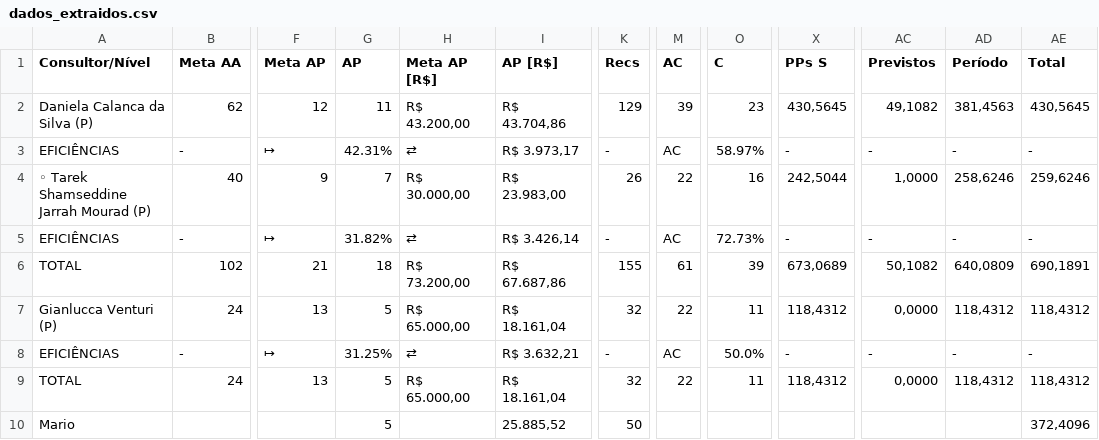
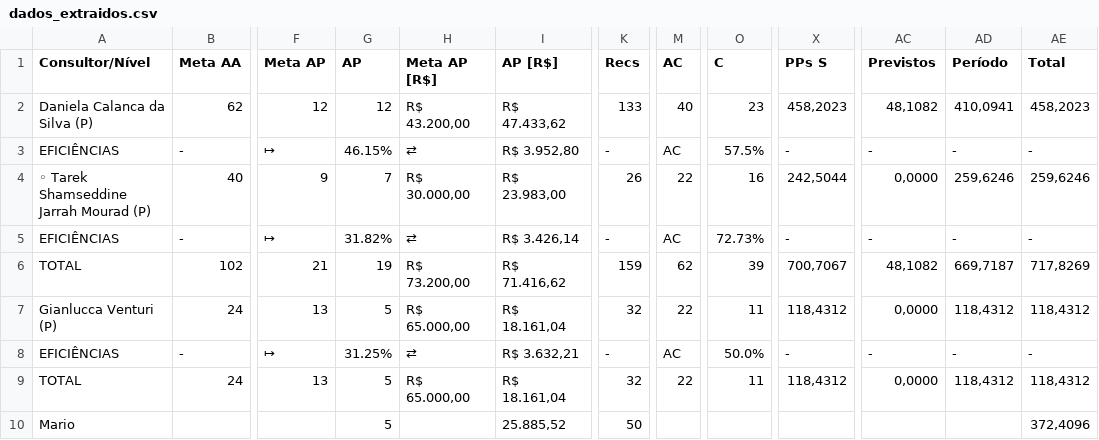
Before and after one commit to officew1goiania/gestaoavista2, a CSV file: dados_extraidos.csv, drawn as a sheet; only a part is shown, gaps mark what is left out; the diff names each change by its address in the sheet, - before the commit and + after, or states it on an @@ line.

```diff
--- a/dados_extraidos.csv
+++ b/dados_extraidos.csv
-G2 (AP): 11
+G2 (AP): 12
-I2 (AP [R$]): R$ 43.704,86
+I2 (AP [R$]): R$ 47.433,62
-K2 (Recs): 129
+K2 (Recs): 133
-M2 (AC): 39
+M2 (AC): 40
-X2 (PPs S): 430,5645
+X2 (PPs S): 458,2023
-AC2 (Previstos): 49,1082
+AC2 (Previstos): 48,1082
-AD2 (Período): 381,4563
+AD2 (Período): 410,0941
-AE2 (Total): 430,5645
+AE2 (Total): 458,2023
-G3 (AP): 42.31%
+G3 (AP): 46.15%
-I3 (AP [R$]): R$ 3.973,17
+I3 (AP [R$]): R$ 3.952,80
-O3 (C): 58.97%
+O3 (C): 57.5%
-AC4 (Previstos): 1,0000
+AC4 (Previstos): 0,0000
-AD4 (Período): 258,6246
+AD4 (Período): 259,6246
-G6 (AP): 18
+G6 (AP): 19
-I6 (AP [R$]): R$ 67.687,86
+I6 (AP [R$]): R$ 71.416,62
-K6 (Recs): 155
+K6 (Recs): 159
-M6 (AC): 61
+M6 (AC): 62
-X6 (PPs S): 673,0689
+X6 (PPs S): 700,7067
-AC6 (Previstos): 50,1082
+AC6 (Previstos): 48,1082
-AD6 (Período): 640,0809
+AD6 (Período): 669,7187
-AE6 (Total): 690,1891
+AE6 (Total): 717,8269
```
Also changed, not shown: 2 other files.
